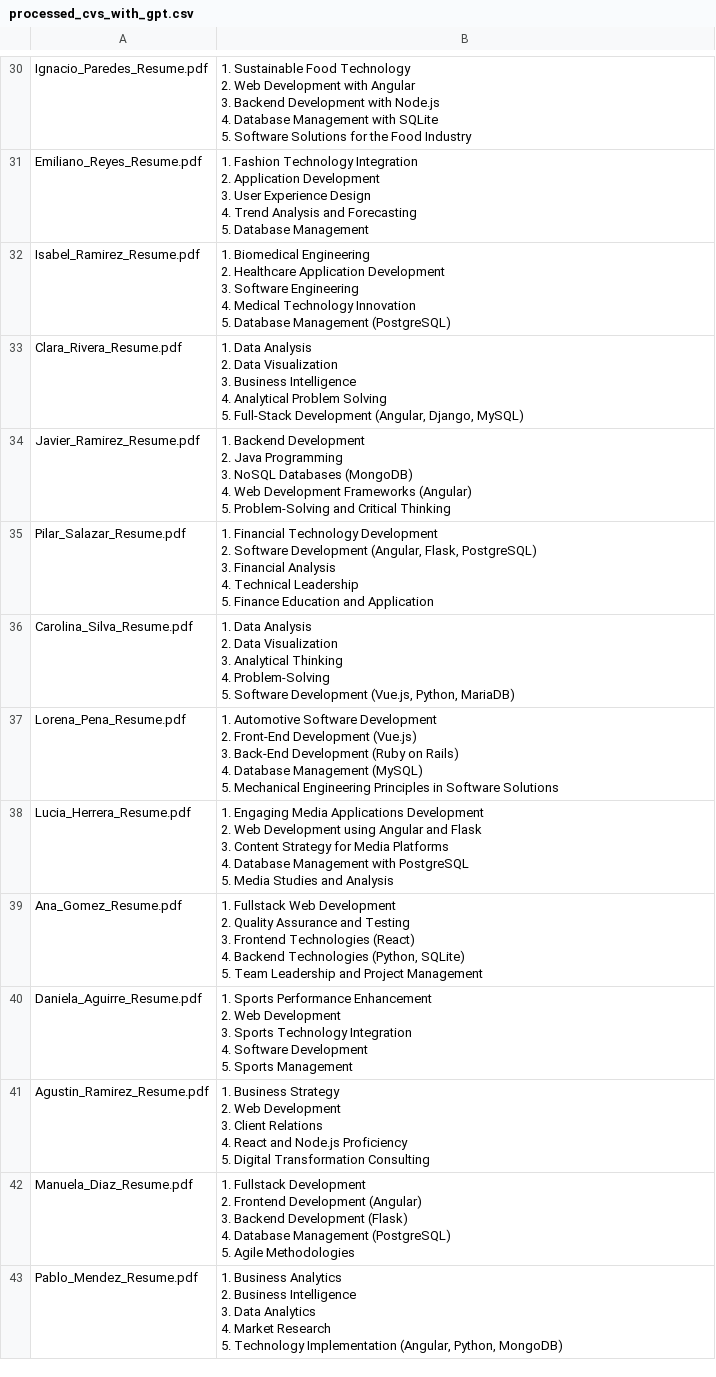
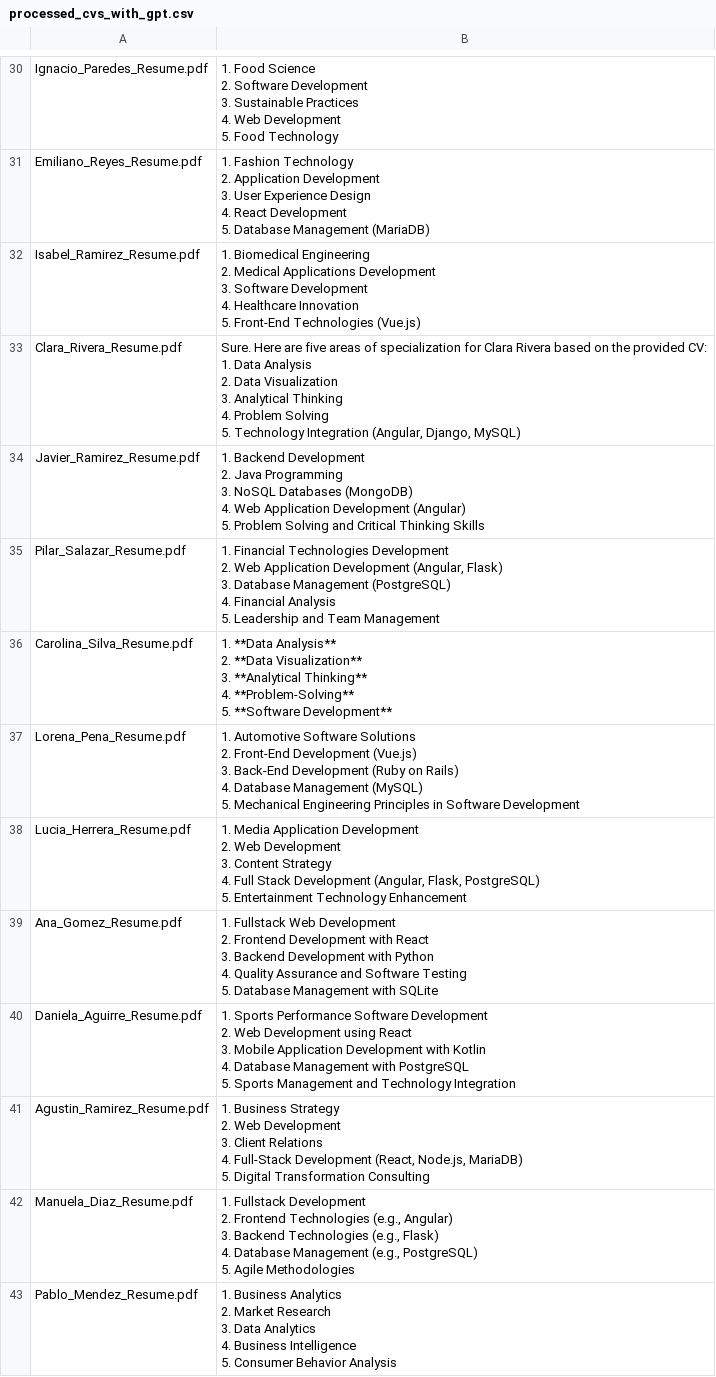
Before and after one commit to javieryoung/jarvid, a CSV file: experimentation/processed_cvs_with_gpt.csv, drawn as a sheet; only a part is shown, gaps mark what is left out; ↵ is a line break in a cell; the diff covers the shown part only; the diff names each change by its address in the sheet, - before the commit and + after, or states it on an @@ line.

```diff
--- a/experimentation/processed_cvs_with_gpt.csv
+++ b/experimentation/processed_cvs_with_gpt.csv
-B30: 1. Sustainable Food Technology ↵ 2. Web Development with Angular ↵ 3. Backend Development with Node.js ↵ 4. Database Management with SQLite ↵ 5. Software Solutions for the Food Industry
+B30: 1. Food Science ↵ 2. Software Development ↵ 3. Sustainable Practices ↵ 4. Web Development ↵ 5. Food Technology
-B31: …Fashion Technology Integration ↵ 2. Application Development ↵ 3. User Experience Design ↵ 4. Trend Analysis and Forecasting ↵ 5. Database Management
+B31: …Fashion Technology ↵ 2. Application Development ↵ 3. User Experience Design ↵ 4. React Development ↵ 5. Database Management (MariaDB)
-B32: …Engineering ↵ 2. Healthcare Application Development ↵ 3. Software Engineering ↵ 4. Medical Technology Innovation ↵ 5. Database Management (PostgreSQL)
+B32: …Engineering ↵ 2. Medical Applications Development ↵ 3. Software Development ↵ 4. Healthcare Innovation ↵ 5. Front-End Technologies (Vue.js)
-B33: 1. Data Analysis ↵ 2. Data Visualization ↵ 3. Business Intelligence ↵ 4. Analytical Problem Solving ↵ 5. Full-Stack Development (Angular, Django,…
+B33: Sure. Here are five areas of specialization for Clara Rivera based on the provided CV: ↵ 1. Data Analysis ↵ 2. Data Visualization ↵ 3. Analytical Thinking ↵ 4. Problem Solving ↵ 5. Technology Integration (Angular, Django,…
-B34: …4. Web Development Frameworks (Angular) ↵ 5. Problem-Solving and Critical Thinking
+B34: …4. Web Application Development (Angular) ↵ 5. Problem Solving and Critical Thinking Skills
-B35: 1. Financial Technology Development ↵ 2. Software Development (Angular, Flask, PostgreSQL) ↵ 3. Financial Analysis ↵ 4. Technical Leadership ↵ 5. Finance Education and Application
+B35: 1. Financial Technologies Development ↵ 2. Web Application Development (Angular, Flask) ↵ 3. Database Management (PostgreSQL) ↵ 4. Financial Analysis ↵ 5. Leadership and Team Management
-B36: 1. Data Analysis ↵ 2. Data Visualization ↵ 3. Analytical Thinking ↵ 4. Problem-Solving ↵ 5. Software Development (Vue.js, Python, MariaDB)
+B36: 1. **Data Analysis** ↵ 2. **Data Visualization** ↵ 3. **Analytical Thinking** ↵ 4. **Problem-Solving** ↵ 5. **Software Development**
-B37: …Automotive Software Development ↵ 2. Front-End Development (Vue.js) ↵ 3. Back-End Development (Ruby on Rails) ↵ 4. Database Management (MySQL) ↵ 5. Mechanical Engineering Principles in Software Solutions
+B37: …Automotive Software Solutions ↵ 2. Front-End Development (Vue.js) ↵ 3. Back-End Development (Ruby on Rails) ↵ 4. Database Management (MySQL) ↵ 5. Mechanical Engineering Principles in Software Development
-B38: 1. Engaging Media Applications Development ↵ 2. Web Development using Angular and Flask ↵ 3. Content Strategy for Media Platforms ↵ 4. Database Management with PostgreSQL ↵ 5. Media Studies and Analysis
+B38: 1. Media Application Development ↵ 2. Web Development ↵ 3. Content Strategy ↵ 4. Full Stack Development (Angular, Flask, PostgreSQL) ↵ 5. Entertainment Technology Enhancement
-B39: …Development ↵ 2. Quality Assurance and Testing ↵ 3. Frontend Technologies (React) ↵ 4. Backend Technologies (Python, SQLite) ↵ 5. Team Leadership and Project Management
+B39: …Development ↵ 2. Frontend Development with React ↵ 3. Backend Development with Python ↵ 4. Quality Assurance and Software Testing ↵ 5. Database Management with SQLite
-B40: …Sports Performance Enhancement ↵ 2. Web Development ↵ 3. Sports Technology Integration ↵ 4. Software Development ↵ 5. Sports Management
+B40: …Sports Performance Software Development ↵ 2. Web Development using React ↵ 3. Mobile Application Development with Kotlin ↵ 4. Database Management with PostgreSQL ↵ 5. Sports Management and Technology Integration
-B41: …Relations ↵ 4. React and Node.js Proficiency ↵ 5. Digital…
+B41: …Relations ↵ 4. Full-Stack Development (React, Node.js, MariaDB) ↵ 5. Digital…
-B42: …2. Frontend Development (Angular) ↵ 3. Backend Development (Flask) ↵ 4. Database Management (PostgreSQL) ↵ 5. Agile…
+B42: …2. Frontend Technologies (e.g., Angular) ↵ 3. Backend Technologies (e.g., Flask) ↵ 4. Database Management (e.g., PostgreSQL) ↵ 5. Agile…
-B43: …Analytics ↵ 2. Business Intelligence ↵ 3. Data Analytics ↵ 4. Market Research ↵ 5. Technology Implementation (Angular, Python, MongoDB)
+B43: …Analytics ↵ 2. Market Research ↵ 3. Data Analytics ↵ 4. Business Intelligence ↵ 5. Consumer Behavior Analysis
```
Also changed, not shown: 64 edited cells elsewhere in this file, 2 other files.
